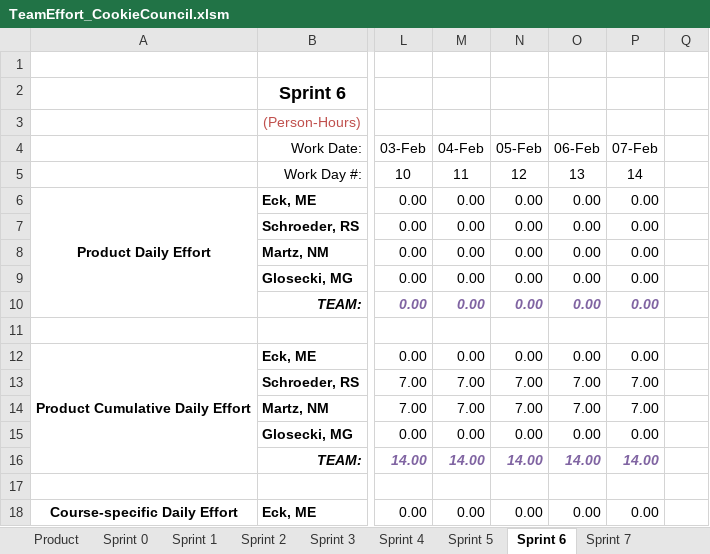
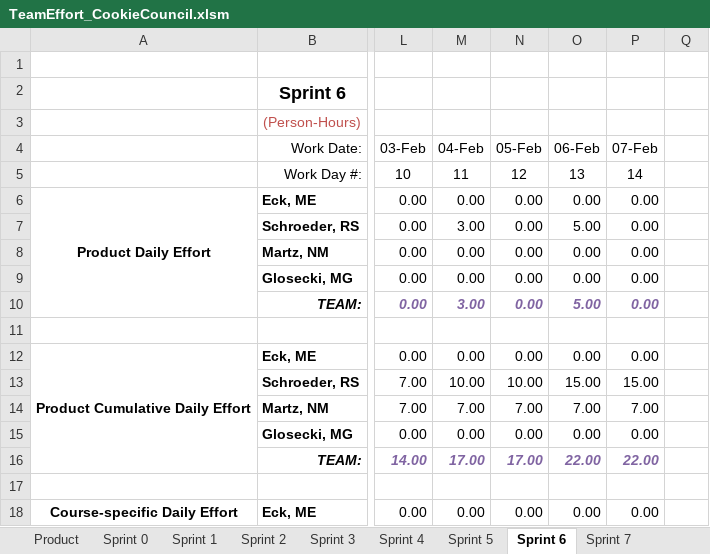
Before and after one commit to schiggity/BadgeTracker3000, an Excel workbook: Resources/TeamEffort_CookieCouncil.xlsm, sheet Sprint 6, drawn as a sheet; only a part is shown, gaps mark what is left out; values as stored, in another font and other column widths than the file's, no borders; charts and pictures not drawn; the diff covers the shown part only; the diff names each change by its address in the sheet, - before the commit and + after, or states it on an @@ line.

```diff
--- a/Resources/TeamEffort_CookieCouncil.xlsm (sheet Sprint 6)
+++ b/Resources/TeamEffort_CookieCouncil.xlsm (sheet Sprint 6)
-M7 (04-Feb): 0.00
+M7 (04-Feb): 3.00
-O7 (06-Feb): 0.00
+O7 (06-Feb): 5.00
-M10 (04-Feb): 0.00
+M10 (04-Feb): 3.00
-O10 (06-Feb): 0.00
+O10 (06-Feb): 5.00
-M13 (04-Feb): 7.00
+M13 (04-Feb): 10.00
-N13 (05-Feb): 7.00
+N13 (05-Feb): 10.00
-O13 (06-Feb): 7.00
+O13 (06-Feb): 15.00
-P13 (07-Feb): 7.00
+P13 (07-Feb): 15.00
-M16 (04-Feb): 14.00
+M16 (04-Feb): 17.00
-N16 (05-Feb): 14.00
+N16 (05-Feb): 17.00
-O16 (06-Feb): 14.00
+O16 (06-Feb): 22.00
-P16 (07-Feb): 14.00
+P16 (07-Feb): 22.00
```
Also changed, not shown: 44 added rows and 14 edited cells elsewhere in this sheet, sheet Product, charts or pictures.
